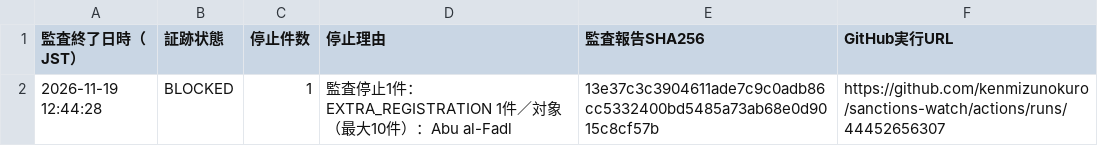
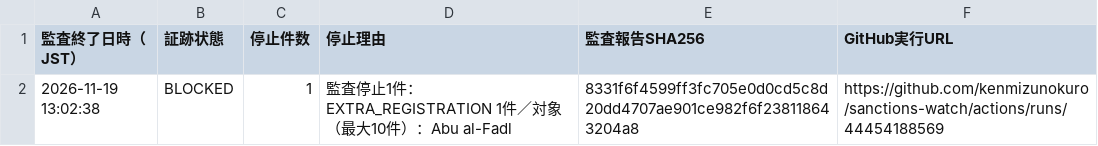
Before and after one commit to kenmizunokuro/sanctions-watch, a CSV file: data/dashboard/ofac_integrity.csv, drawn as a sheet.

```diff
--- a/data/dashboard/ofac_integrity.csv
+++ b/data/dashboard/ofac_integrity.csv
@@ -1,2 +1,2 @@
 監査終了日時（JST）,証跡状態,停止件数,停止理由,監査報告SHA256,GitHub実行URL
-2026-11-19 12:44:28,BLOCKED,1,監査停止1件：EXTRA_REGISTRATION 1件／対象（最大10件）：Abu al-Fadl,13e37c3c3904611ade7c9c0adb86cc5332400bd5485a73ab68e0d9015c8cf57b,https://github.com/kenmizunokuro/sanctions-watch/actions/runs/44452656307
+2026-11-19 13:02:38,BLOCKED,1,監査停止1件：EXTRA_REGISTRATION 1件／対象（最大10件）：Abu al-Fadl,8331f6f4599ff3fc705e0d0cd5c8d20dd4707ae901ce982f6f238118643204a8,https://github.com/kenmizunokuro/sanctions-watch/actions/runs/44454188569
```
Also changed, not shown: data/dashboard/status.csv, data/dashboard/status_detail.csv, 1 other file.
